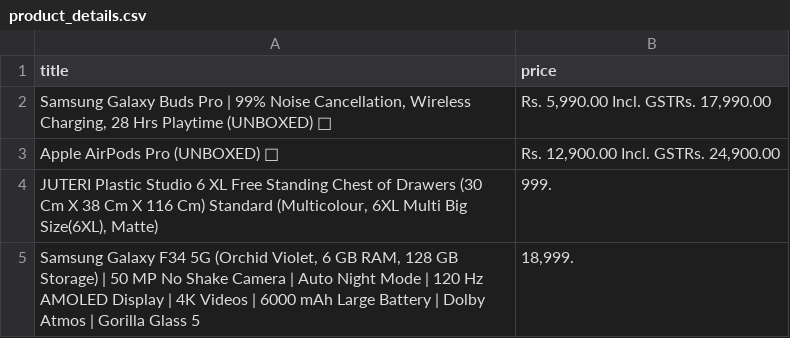
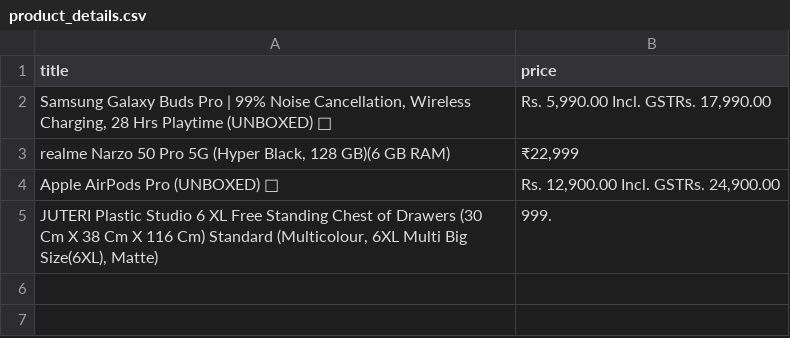
Before and after one commit to VibhinnS/Fetch, a CSV file: product_details.csv, drawn as a sheet.

Commit message:
Improved code 1.) Reduced sleep() timers - improves speed 2.) Added Vendor field in csv for easy checking 3.) Error handling for Amazon scraping - code still runs 4.) Added product name as well to check which product failed to scrape

```diff
--- a/product_details.csv
+++ b/product_details.csv
@@ -2,4 +2,4 @@ title,price
 "Samsung Galaxy Buds Pro | 99% Noise Cancellation, Wireless Charging, 28 Hrs Playtime (UNBOXED) 🥇","Rs. 5,990.00 Incl. GSTRs. 17,990.00"
+"realme Narzo 50 Pro 5G (Hyper Black, 128 GB)(6 GB RAM)","₹22,999"
 Apple AirPods Pro (UNBOXED) 🥇,"Rs. 12,900.00 Incl. GSTRs. 24,900.00"
 "JUTERI Plastic Studio 6 XL Free Standing Chest of Drawers (30 Cm X 38 Cm X 116 Cm) Standard (Multicolour, 6XL Multi Big Size(6XL), Matte)",999.
-"Samsung Galaxy F34 5G (Orchid Violet, 6 GB RAM, 128 GB Storage) | 50 MP No Shake Camera | Auto Night Mode | 120 Hz AMOLED Display | 4K Videos | 6000 mAh Large Battery | Dolby Atmos | Gorilla Glass 5","18,999."
```
Also changed, not shown: 3 other files.
